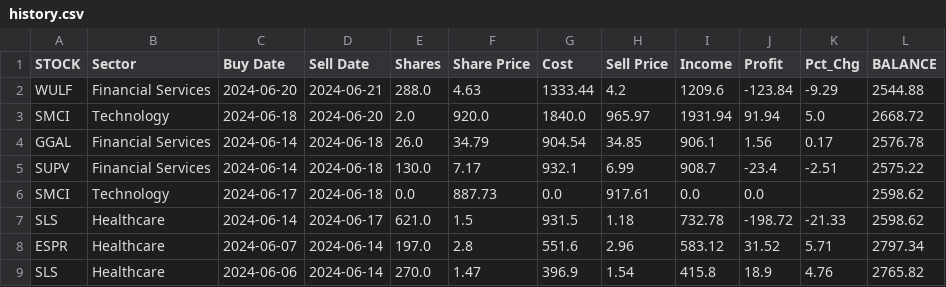
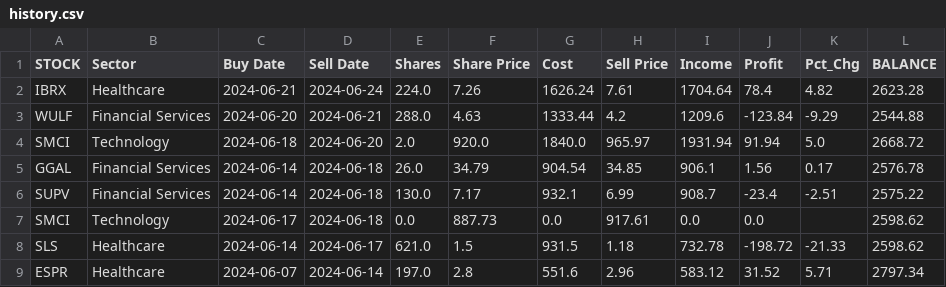
Before and after one commit to p-norris/swing_trades, a CSV file: src/history.csv, drawn as a sheet; only a part is shown; the shorter side is filled out with more unchanged rows; the diff names each change by its address in the sheet, - before the commit and + after, or states it on an @@ line.

Commit message:
updating file

```diff
--- a/src/history.csv
+++ b/src/history.csv
+row 2: IBRX | Healthcare | 2024-06-21 | 2024-06-24 | 224.0 | 7.26 | 1626.24 | 7.61 | 1704.64 | 78.4 | 4.82 | 2623.28
```
